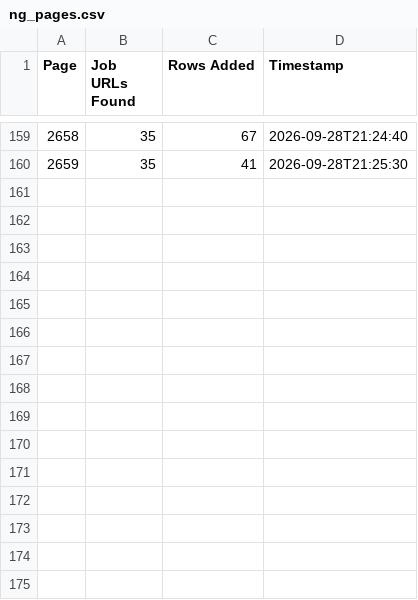
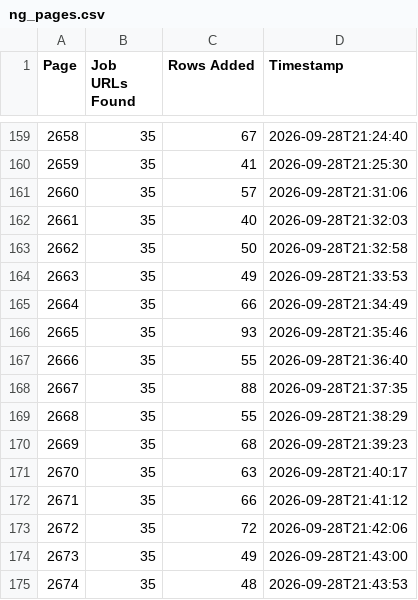
Before and after one commit to liliankason/ng-2501-3000, a CSV file: ng_pages.csv, drawn as a sheet; only a part is shown, gaps mark what is left out; the diff names each change by its address in the sheet, - before the commit and + after, or states it on an @@ line.

```diff
--- a/ng_pages.csv
+++ b/ng_pages.csv
+row 161: 2660 | 35 | 57 | 2026-09-28T21:31:06
+row 162: 2661 | 35 | 40 | 2026-09-28T21:32:03
+row 163: 2662 | 35 | 50 | 2026-09-28T21:32:58
+row 164: 2663 | 35 | 49 | 2026-09-28T21:33:53
+row 165: 2664 | 35 | 66 | 2026-09-28T21:34:49
+row 166: 2665 | 35 | 93 | 2026-09-28T21:35:46
+row 167: 2666 | 35 | 55 | 2026-09-28T21:36:40
+row 168: 2667 | 35 | 88 | 2026-09-28T21:37:35
+row 169: 2668 | 35 | 55 | 2026-09-28T21:38:29
+row 170: 2669 | 35 | 68 | 2026-09-28T21:39:23
+row 171: 2670 | 35 | 63 | 2026-09-28T21:40:17
+row 172: 2671 | 35 | 66 | 2026-09-28T21:41:12
+row 173: 2672 | 35 | 72 | 2026-09-28T21:42:06
+row 174: 2673 | 35 | 49 | 2026-09-28T21:43:00
+row 175: 2674 | 35 | 48 | 2026-09-28T21:43:53
```
Also changed, not shown: 1 other file.
